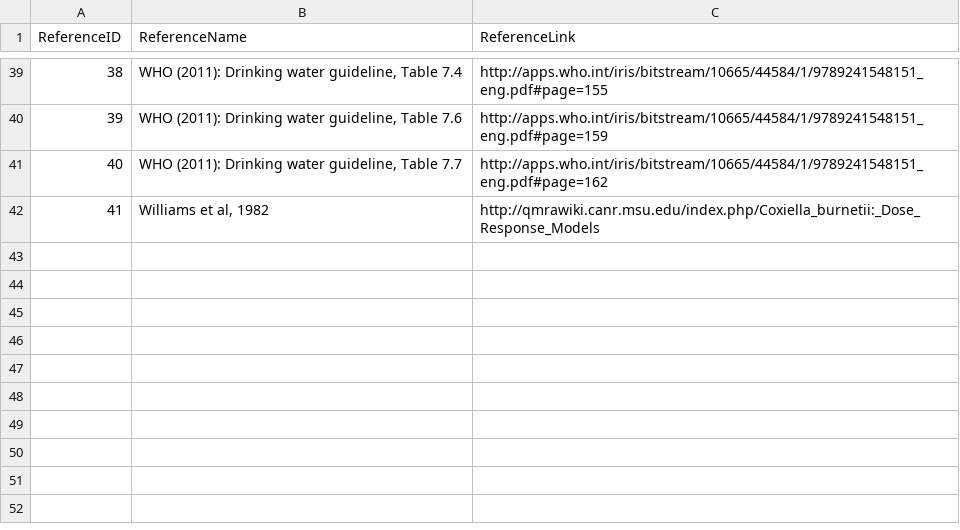
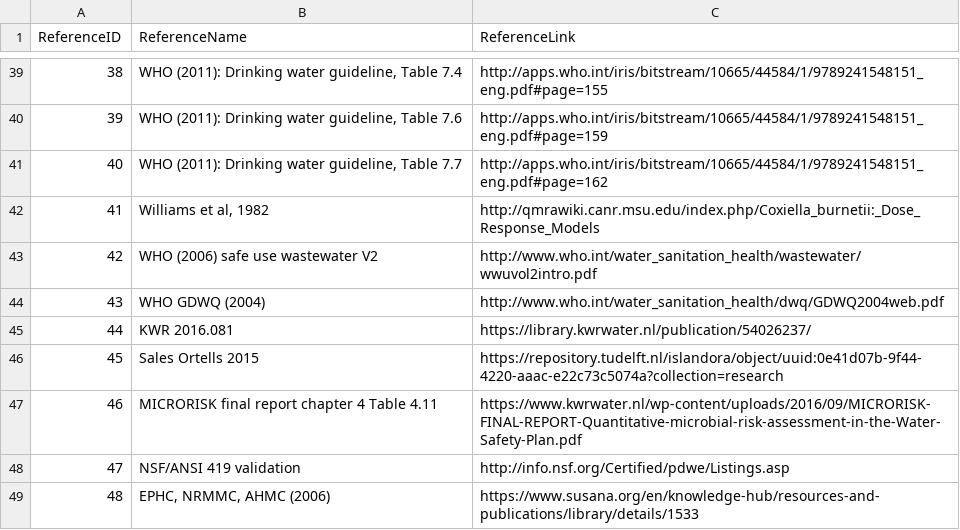
Before and after one commit to KWB-R/qmra.db, a CSV file: qmra-db_accdb/tbl_reference.csv, drawn as a sheet; only a part is shown, gaps mark what is left out; the diff names each change by its address in the sheet, - before the commit and + after, or states it on an @@ line.

```diff
--- a/qmra-db_accdb/tbl_reference.csv
+++ b/qmra-db_accdb/tbl_reference.csv
+row 43: 42 | WHO (2006) safe use wastewater V2 | http://www.who.int/water_sanitation_health/wastewater/wwuvol2intro.pdf
+row 44: 43 | WHO GDWQ (2004) | http://www.who.int/water_sanitation_health/dwq/GDWQ2004web.pdf
+row 45: 44 | KWR 2016.081 | https://library.kwrwater.nl/publication/54026237/
+row 46: 45 | Sales Ortells 2015 | https://repository.tudelft.nl/islandora/object/uuid:0e41d07b-9f44-4220-aaac-e22c73c5074a?collection=research
+row 47: 46 | MICRORISK final report chapter 4 Table 4.11 | https://www.kwrwater.nl/wp-content/uploads/2016/09/MICRORISK-FINAL-REPORT-Quantitative-microbial-risk-assessment-in-the-Water-Safety-Plan.pdf
+row 48: 47 | NSF/ANSI 419 validation | http://info.nsf.org/Certified/pdwe/Listings.asp
+row 49: 48 | EPHC, NRMMC, AHMC (2006) | https://www.susana.org/en/knowledge-hub/resources-and-publications/library/details/1533
```
Also changed, not shown: qmra-db_accdb/qry_treatmentRemovals.csv, qmra-db_accdb/tbl_inflow.csv, 9 other files.
